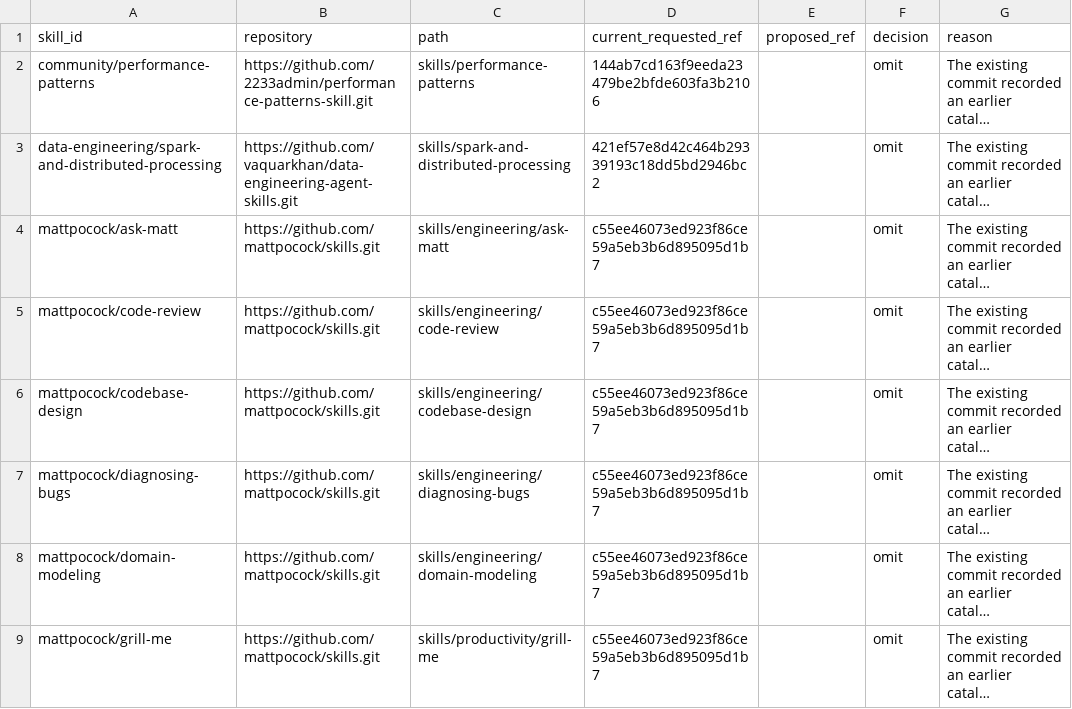
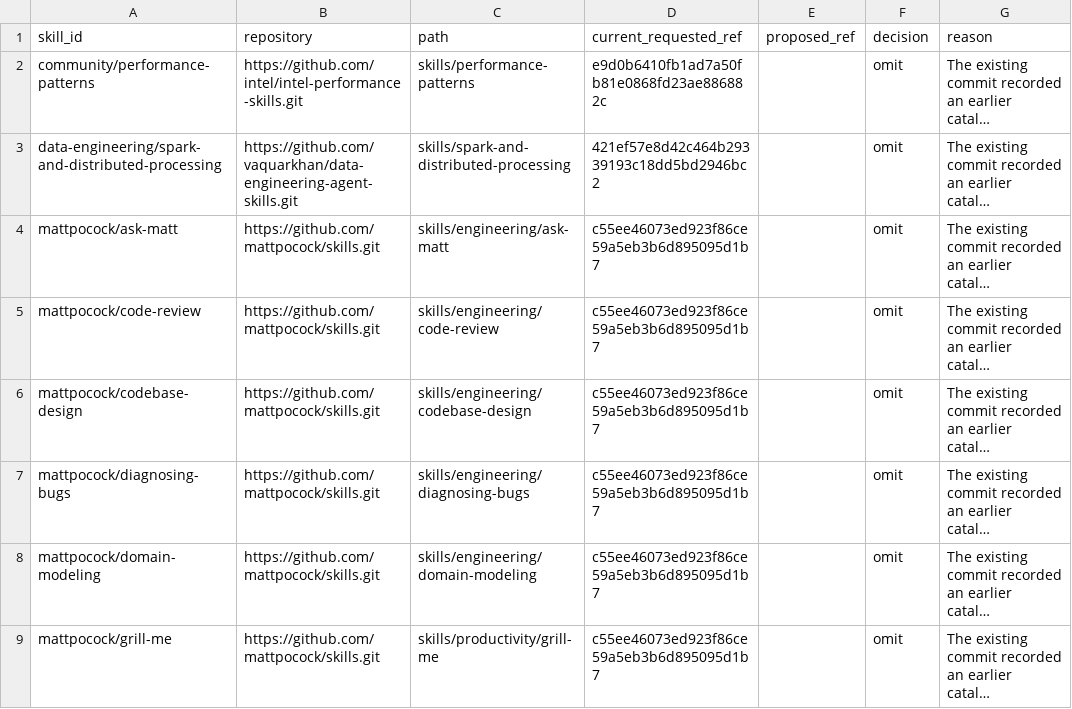
Before and after one commit to hwskill/hwskill, a CSV file: docs/migrations/catalog-v2-source-refs.csv, drawn as a sheet; only a part is shown; long unchanged cells end in …; the diff names each change by its address in the sheet, - before the commit and + after, or states it on an @@ line.

Commit message:
feat: use Intel performance patterns as primary source

```diff
--- a/docs/migrations/catalog-v2-source-refs.csv
+++ b/docs/migrations/catalog-v2-source-refs.csv
-B2 (repository): https://github.com/2233admin/performance-patterns-skill.git
+B2 (repository): https://github.com/intel/intel-performance-skills.git
-D2 (current_requested_ref): 144ab7cd163f9eeda23479be2bfde603fa3b2106
+D2 (current_requested_ref): e9d0b6410fb1ad7a50fb81e0868fd23ae886882c
```
Also changed, not shown: 8 other files.
